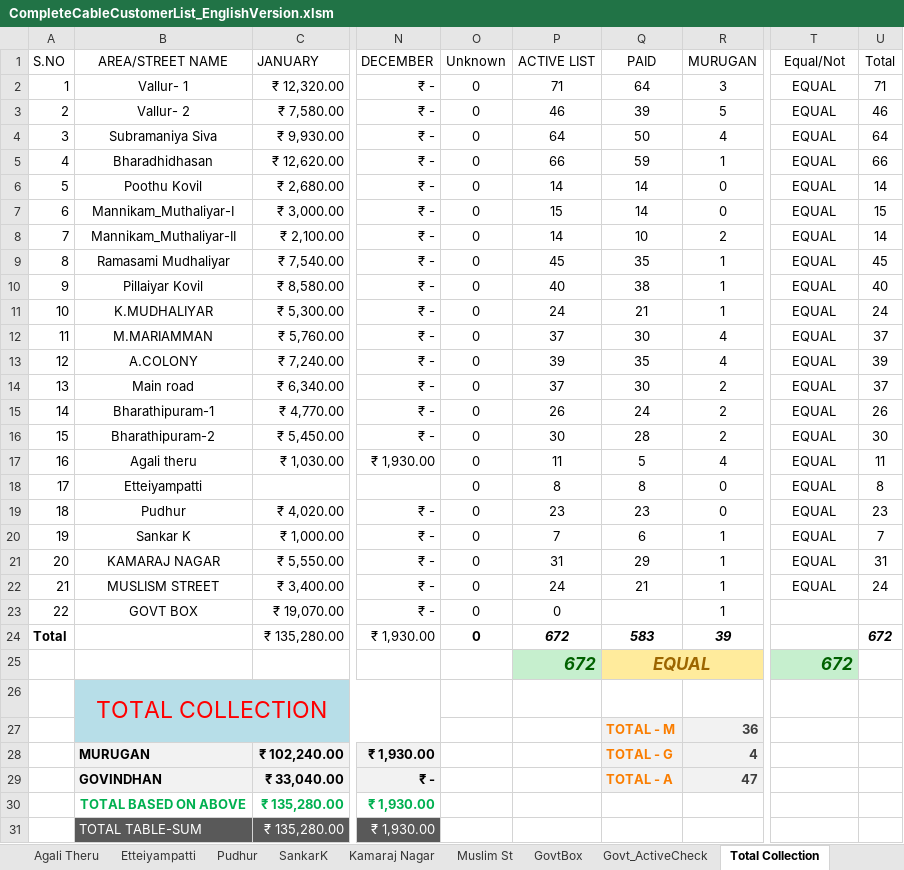
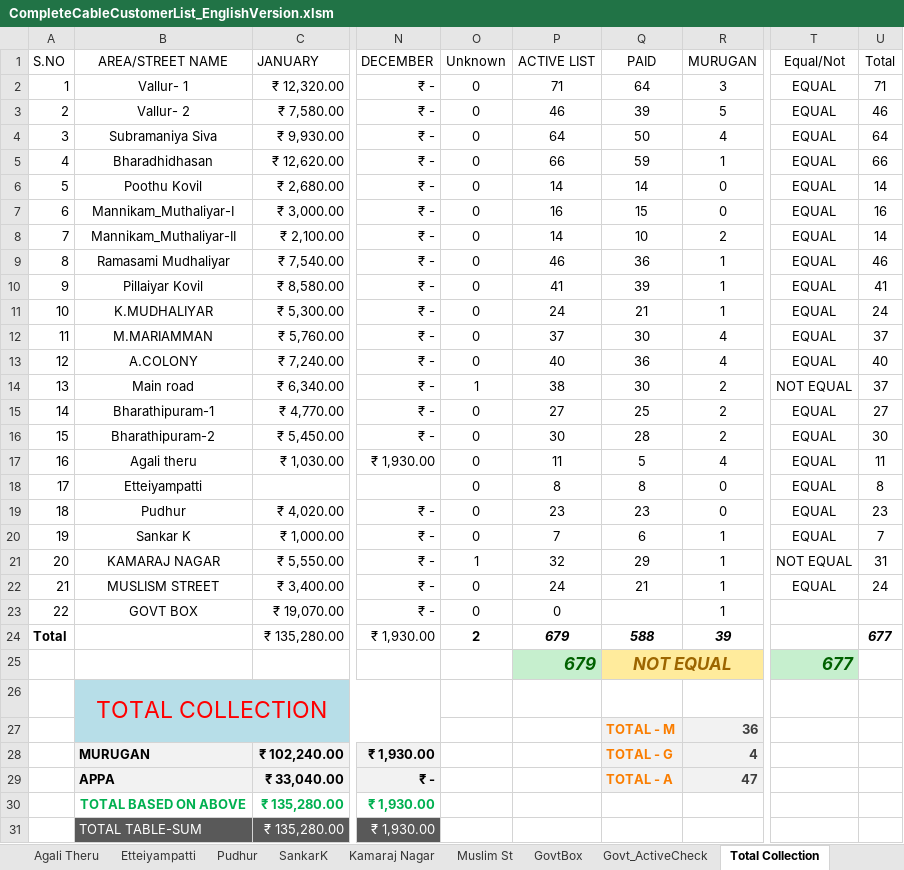
Before and after one commit to THARUNTINKU/DigiconCable, an Excel workbook: Excel/CompleteCableCustomerList_EnglishVersion.xlsm, sheet Total Collection, drawn as a sheet; only a part is shown, gaps mark what is left out; values as stored, in another font and other column widths than the file's, no borders; table styles not drawn; removed rows and columns are numbered as before the commit, all else as after; rows hold the shown columns only; the diff names each change by its address in the sheet, - before the commit and + after, or states it on an @@ line.

```diff
--- a/Excel/CompleteCableCustomerList_EnglishVersion.xlsm (sheet Total Collection)
+++ b/Excel/CompleteCableCustomerList_EnglishVersion.xlsm (sheet Total Collection)
-P7 (ACTIVE LIST): 15
+P7 (ACTIVE LIST): 16
-Q7 (PAID): 14
+Q7 (PAID): 15
-U7 (Total): 15
+U7 (Total): 16
-P9 (ACTIVE LIST): 45
+P9 (ACTIVE LIST): 46
-Q9 (PAID): 35
+Q9 (PAID): 36
-U9 (Total): 45
+U9 (Total): 46
-P10 (ACTIVE LIST): 40
+P10 (ACTIVE LIST): 41
-Q10 (PAID): 38
+Q10 (PAID): 39
-U10 (Total): 40
+U10 (Total): 41
-P13 (ACTIVE LIST): 39
+P13 (ACTIVE LIST): 40
-Q13 (PAID): 35
+Q13 (PAID): 36
-U13 (Total): 39
+U13 (Total): 40
-O14 (Unknown): 0
+O14 (Unknown): 1
-P14 (ACTIVE LIST): 37
+P14 (ACTIVE LIST): 38
-T14 (Equal/Not): EQUAL
+T14 (Equal/Not): NOT EQUAL
-P15 (ACTIVE LIST): 26
+P15 (ACTIVE LIST): 27
-Q15 (PAID): 24
+Q15 (PAID): 25
-U15 (Total): 26
+U15 (Total): 27
-O21 (Unknown): 0
+O21 (Unknown): 1
-P21 (ACTIVE LIST): 31
+P21 (ACTIVE LIST): 32
-T21 (Equal/Not): EQUAL
+T21 (Equal/Not): NOT EQUAL
-O24 (Unknown): 0
+O24 (Unknown): 2
-P24 (ACTIVE LIST): 672
+P24 (ACTIVE LIST): 679
-Q24 (PAID): 583
+Q24 (PAID): 588
-U24 (Total): 672
+U24 (Total): 677
-row 25:  |  |  |  |  | 672 | EQUAL |  | 672
+row 25:  |  |  |  |  | 679 | NOT EQUAL |  | 677
-B29 (AREA/STREET NAME): GOVINDHAN
+B29 (AREA/STREET NAME): APPA
```
Also changed, not shown: sheet Balance Calculation, sheet Vallur-1, sheet A.Colony, sheet PillaiyarKovil, sheet Bharadhidhasan, sheet Subramaniya_Siva, 16 more sheets, formulas that keep their value.
